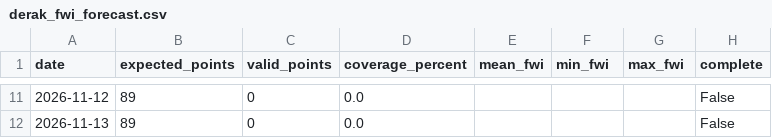
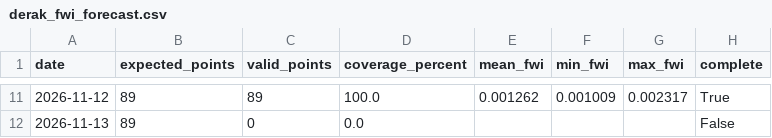
Before and after one commit to hashempoorsadegh214-prog/shiraz-drak-fire, a CSV file: data/derak_fwi_forecast.csv, drawn as a sheet; only a part is shown, gaps mark what is left out; the diff covers the shown part only.

```diff
--- a/data/derak_fwi_forecast.csv
+++ b/data/derak_fwi_forecast.csv
@@ -11,2 +11,2 @@
-2026-11-12,89,0,0.0,,,,False
+2026-11-12,89,89,100.0,0.001262,0.001009,0.002317,True
 2026-11-13,89,0,0.0,,,,False
```
Also changed, not shown: 27 edited cells elsewhere in this file, 1 other file.
